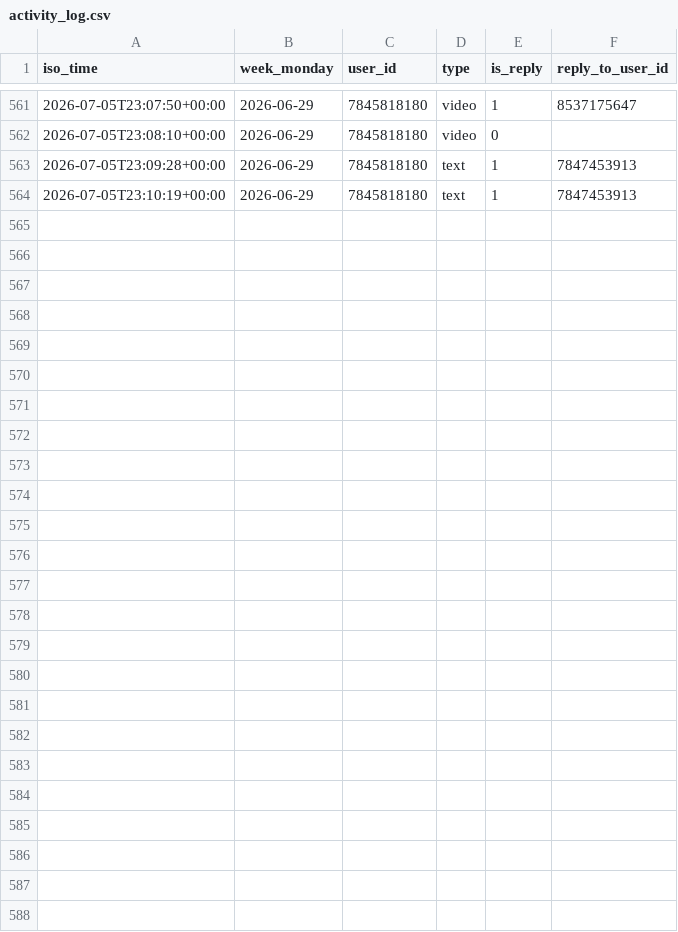
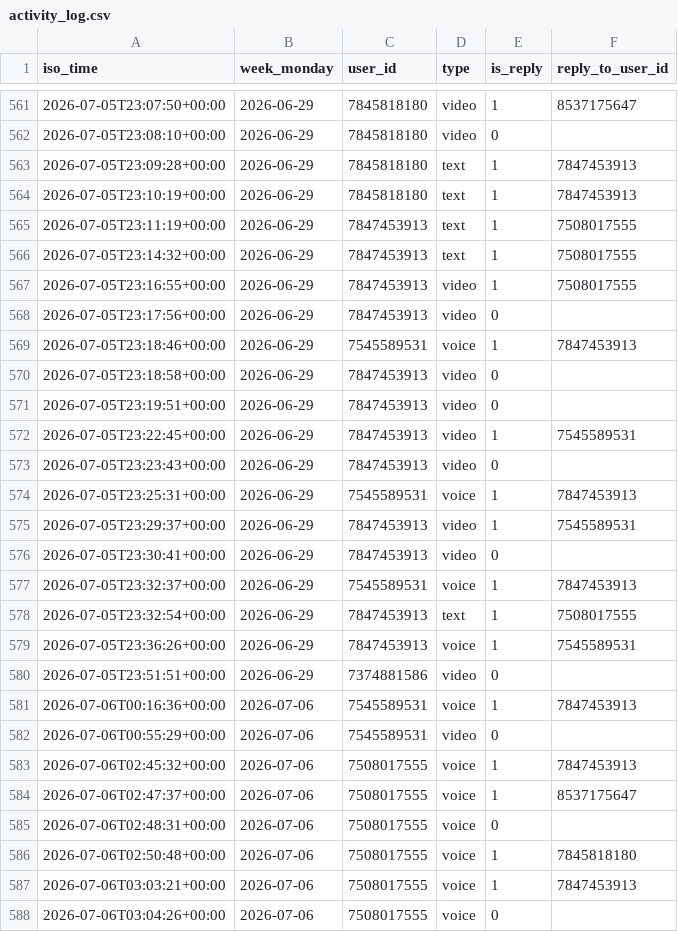
Before and after one commit to Mehinewe/weekly-topic-telegram, a CSV file: activity_log.csv, drawn as a sheet; only a part is shown, gaps mark what is left out.

```diff
--- a/activity_log.csv
+++ b/activity_log.csv
@@ -564 +564,25 @@ iso_time,week_monday,user_id,type,is_reply,reply_to_user_id
 2026-07-05T23:10:19+00:00,2026-06-29,7845818180,text,1,7847453913
+2026-07-05T23:11:19+00:00,2026-06-29,7847453913,text,1,7508017555
+2026-07-05T23:14:32+00:00,2026-06-29,7847453913,text,1,7508017555
+2026-07-05T23:16:55+00:00,2026-06-29,7847453913,video,1,7508017555
+2026-07-05T23:17:56+00:00,2026-06-29,7847453913,video,0,
+2026-07-05T23:18:46+00:00,2026-06-29,7545589531,voice,1,7847453913
+2026-07-05T23:18:58+00:00,2026-06-29,7847453913,video,0,
+2026-07-05T23:19:51+00:00,2026-06-29,7847453913,video,0,
+2026-07-05T23:22:45+00:00,2026-06-29,7847453913,video,1,7545589531
+2026-07-05T23:23:43+00:00,2026-06-29,7847453913,video,0,
+2026-07-05T23:25:31+00:00,2026-06-29,7545589531,voice,1,7847453913
+2026-07-05T23:29:37+00:00,2026-06-29,7847453913,video,1,7545589531
+2026-07-05T23:30:41+00:00,2026-06-29,7847453913,video,0,
+2026-07-05T23:32:37+00:00,2026-06-29,7545589531,voice,1,7847453913
+2026-07-05T23:32:54+00:00,2026-06-29,7847453913,text,1,7508017555
+2026-07-05T23:36:26+00:00,2026-06-29,7847453913,voice,1,7545589531
+2026-07-05T23:51:51+00:00,2026-06-29,7374881586,video,0,
+2026-07-06T00:16:36+00:00,2026-07-06,7545589531,voice,1,7847453913
+2026-07-06T00:55:29+00:00,2026-07-06,7545589531,video,0,
+2026-07-06T02:45:32+00:00,2026-07-06,7508017555,voice,1,7847453913
+2026-07-06T02:47:37+00:00,2026-07-06,7508017555,voice,1,8537175647
+2026-07-06T02:48:31+00:00,2026-07-06,7508017555,voice,0,
+2026-07-06T02:50:48+00:00,2026-07-06,7508017555,voice,1,7845818180
+2026-07-06T03:03:21+00:00,2026-07-06,7508017555,voice,1,7847453913
+2026-07-06T03:04:26+00:00,2026-07-06,7508017555,voice,0,
```
Also changed, not shown: 1 other file.
